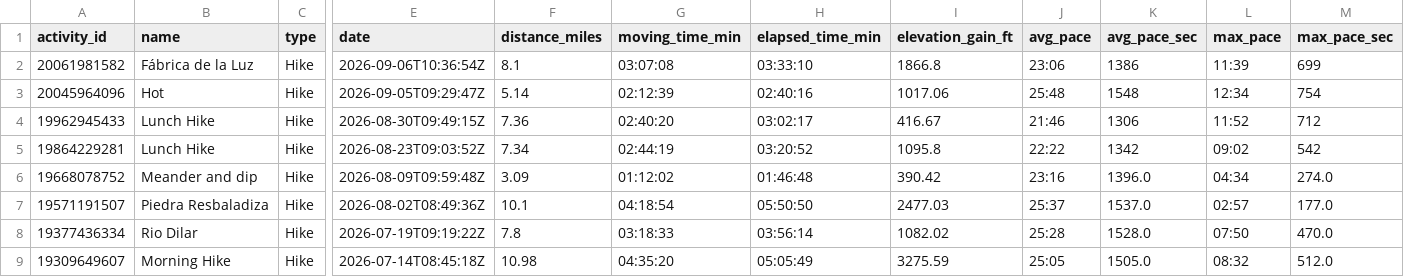
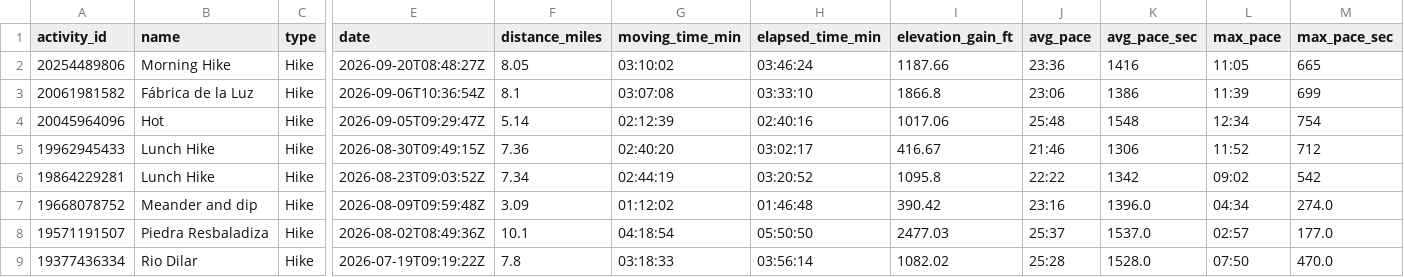
Before and after one commit to sboissel/strava-analytics, a CSV file: data/activities/strava_hike_analysis.csv, drawn as a sheet; only a part is shown, gaps mark what is left out; the shorter side is filled out with more unchanged rows; rows hold the shown columns only; the diff names each change by its address in the sheet, - before the commit and + after, or states it on an @@ line.

```diff
--- a/data/activities/strava_hike_analysis.csv
+++ b/data/activities/strava_hike_analysis.csv
+row 2: 20254489806 | Morning Hike | Hike | 2026-09-20T08:48:27Z | 8.05 | 03:10:02 | 03:46:24 | 1187.66 | 23:36 | 1416 | 11:05 | 665
```
Also changed, not shown: data/activities/activities_last_week.csv, 1 other file.
